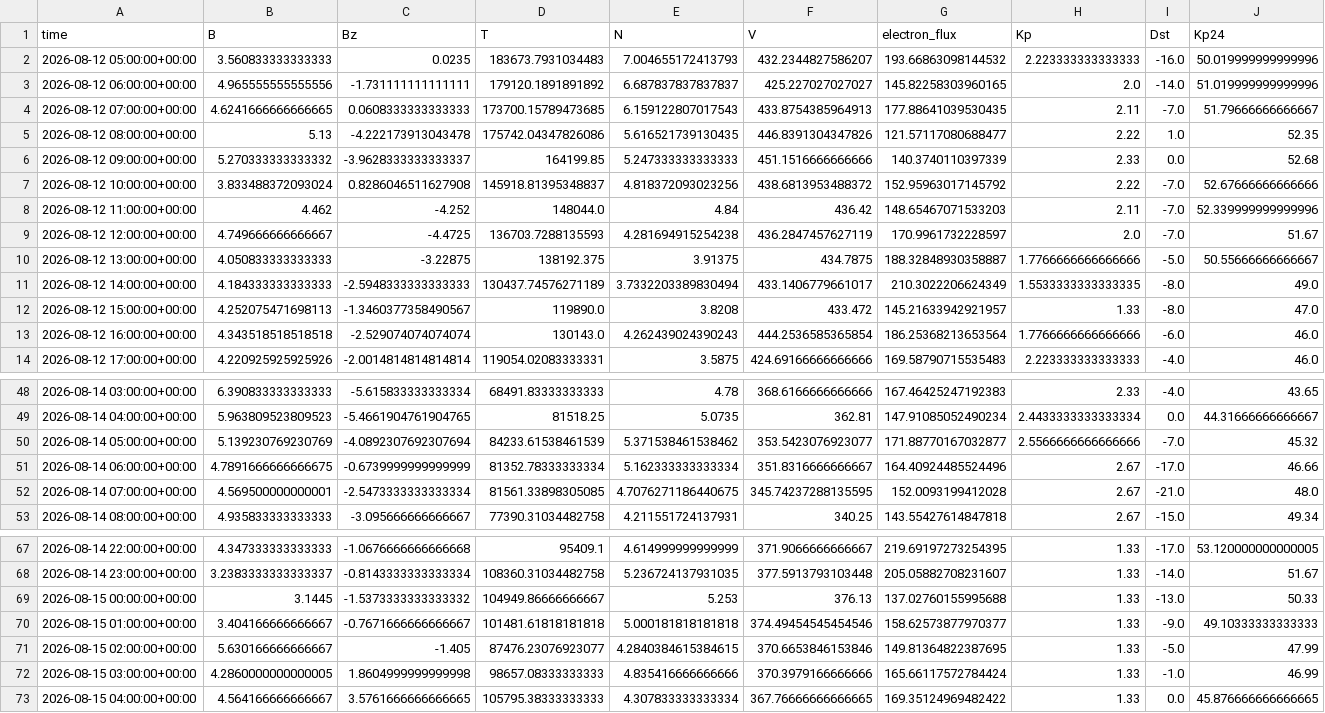
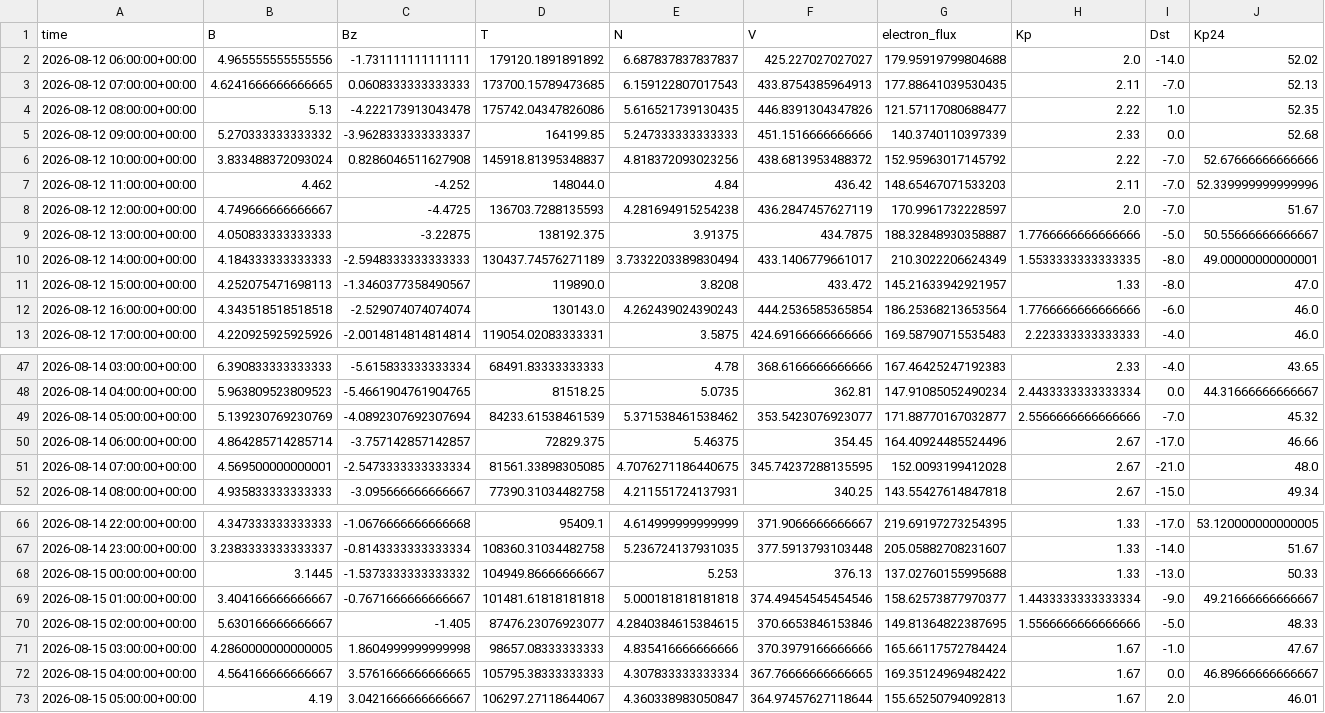
Before and after one commit to Jihyeon-Son/Jihyeon-Son.github.io, a CSV file: data/input_latest_3days.csv, drawn as a sheet; only a part is shown, gaps mark what is left out.

```diff
--- a/data/input_latest_3days.csv
+++ b/data/input_latest_3days.csv
@@ -1,5 +1,4 @@
 time,B,Bz,T,N,V,electron_flux,Kp,Dst,Kp24
-2026-08-12 05:00:00+00:00,3.560833333333333,0.0235,183673.7931034483,7.004655172413793,432.2344827586207,193.66863098144532,2.223333333333333,-16.0,50.019999999999996
-2026-08-12 06:00:00+00:00,4.965555555555556,-1.731111111111111,179120.1891891892,6.687837837837837,425.227027027027,145.82258303960165,2.0,-14.0,51.019999999999996
-2026-08-12 07:00:00+00:00,4.6241666666666665,0.0608333333333333,173700.15789473685,6.159122807017543,433.8754385964913,177.88641039530435,2.11,-7.0,51.79666666666667
+2026-08-12 06:00:00+00:00,4.965555555555556,-1.731111111111111,179120.1891891892,6.687837837837837,425.227027027027,179.95919799804688,2.0,-14.0,52.02
+2026-08-12 07:00:00+00:00,4.6241666666666665,0.0608333333333333,173700.15789473685,6.159122807017543,433.8754385964913,177.88641039530435,2.11,-7.0,52.13
 2026-08-12 08:00:00+00:00,5.13,-4.222173913043478,175742.04347826086,5.616521739130435,446.8391304347826,121.57117080688477,2.22,1.0,52.35
@@ -10,3 +9,3 @@ time,B,Bz,T,N,V,electron_flux,Kp,Dst,Kp24
 2026-08-12 13:00:00+00:00,4.050833333333333,-3.22875,138192.375,3.91375,434.7875,188.32848930358887,1.7766666666666666,-5.0,50.55666666666667
-2026-08-12 14:00:00+00:00,4.184333333333333,-2.5948333333333333,130437.74576271189,3.7332203389830494,433.1406779661017,210.3022206624349,1.5533333333333335,-8.0,49.0
+2026-08-12 14:00:00+00:00,4.184333333333333,-2.5948333333333333,130437.74576271189,3.7332203389830494,433.1406779661017,210.3022206624349,1.5533333333333335,-8.0,49.00000000000001
 2026-08-12 15:00:00+00:00,4.252075471698113,-1.3460377358490567,119890.0,3.8208,433.472,145.21633942921957,1.33,-8.0,47.0
@@ -50,3 +49,3 @@ time,B,Bz,T,N,V,electron_flux,Kp,Dst,Kp24
 2026-08-14 05:00:00+00:00,5.139230769230769,-4.0892307692307694,84233.61538461539,5.371538461538462,353.5423076923077,171.88770167032877,2.5566666666666666,-7.0,45.32
-2026-08-14 06:00:00+00:00,4.7891666666666675,-0.6739999999999999,81352.78333333334,5.162333333333334,351.8316666666667,164.40924485524496,2.67,-17.0,46.66
+2026-08-14 06:00:00+00:00,4.864285714285714,-3.757142857142857,72829.375,5.46375,354.45,164.40924485524496,2.67,-17.0,46.66
 2026-08-14 07:00:00+00:00,4.569500000000001,-2.5473333333333334,81561.33898305085,4.7076271186440675,345.74237288135595,152.0093199412028,2.67,-21.0,48.0
@@ -69,5 +68,6 @@ time,B,Bz,T,N,V,electron_flux,Kp,Dst,Kp24
 2026-08-15 00:00:00+00:00,3.1445,-1.5373333333333332,104949.86666666667,5.253,376.13,137.02760155995688,1.33,-13.0,50.33
-2026-08-15 01:00:00+00:00,3.404166666666667,-0.7671666666666667,101481.61818181818,5.000181818181818,374.49454545454546,158.62573877970377,1.33,-9.0,49.10333333333333
-2026-08-15 02:00:00+00:00,5.630166666666667,-1.405,87476.23076923077,4.2840384615384615,370.6653846153846,149.81364822387695,1.33,-5.0,47.99
-2026-08-15 03:00:00+00:00,4.2860000000000005,1.8604999999999998,98657.08333333333,4.835416666666666,370.3979166666666,165.66117572784424,1.33,-1.0,46.99
-2026-08-15 04:00:00+00:00,4.564166666666667,3.5761666666666665,105795.38333333333,4.307833333333334,367.76666666666665,169.35124969482422,1.33,0.0,45.876666666666665
+2026-08-15 01:00:00+00:00,3.404166666666667,-0.7671666666666667,101481.61818181818,5.000181818181818,374.49454545454546,158.62573877970377,1.4433333333333334,-9.0,49.21666666666667
+2026-08-15 02:00:00+00:00,5.630166666666667,-1.405,87476.23076923077,4.2840384615384615,370.6653846153846,149.81364822387695,1.5566666666666666,-5.0,48.33
+2026-08-15 03:00:00+00:00,4.2860000000000005,1.8604999999999998,98657.08333333333,4.835416666666666,370.3979166666666,165.66117572784424,1.67,-1.0,47.67
+2026-08-15 04:00:00+00:00,4.564166666666667,3.5761666666666665,105795.38333333333,4.307833333333334,367.76666666666665,169.35124969482422,1.67,0.0,46.89666666666667
+2026-08-15 05:00:00+00:00,4.19,3.0421666666666667,106297.27118644067,4.360338983050847,364.97457627118644,155.65250794092813,1.67,2.0,46.01
```
Also changed, not shown: data/solar_wind_hourly_history.csv, 2 other files.
